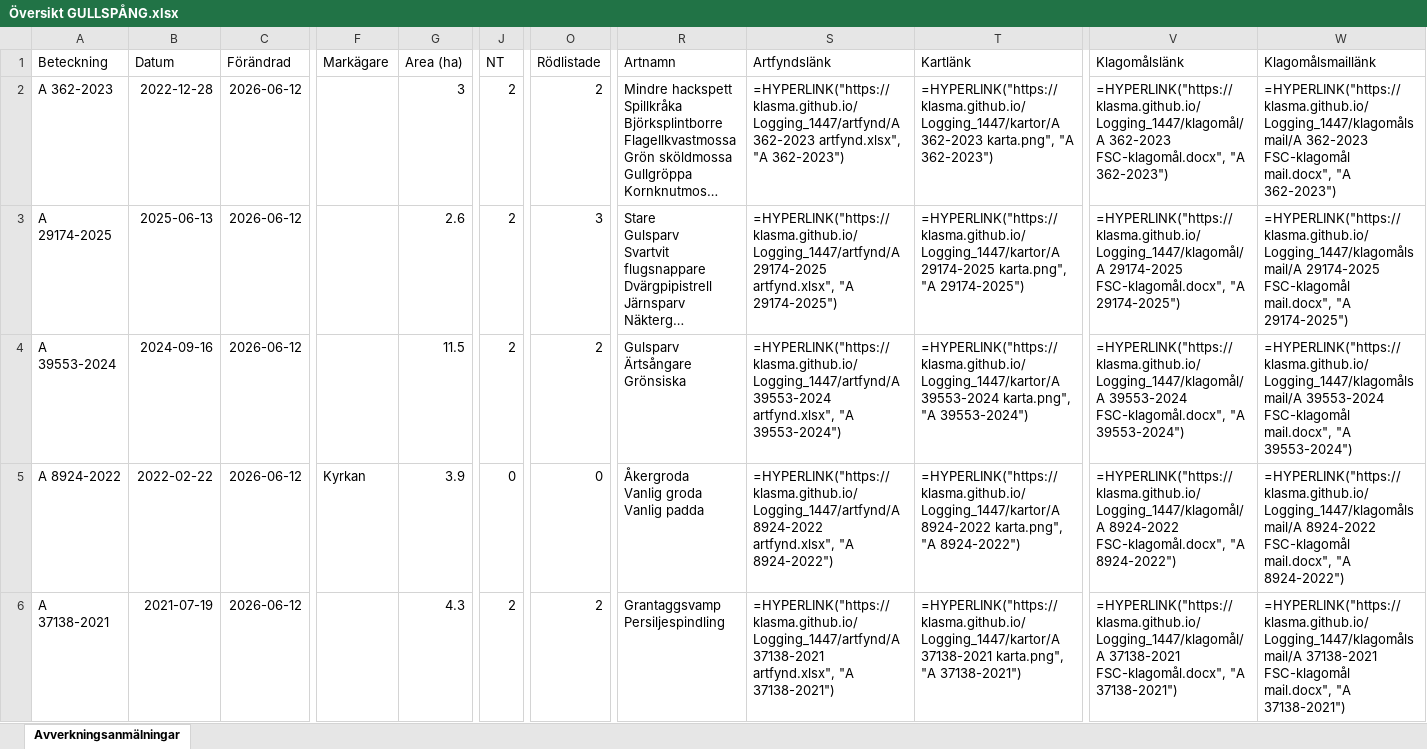
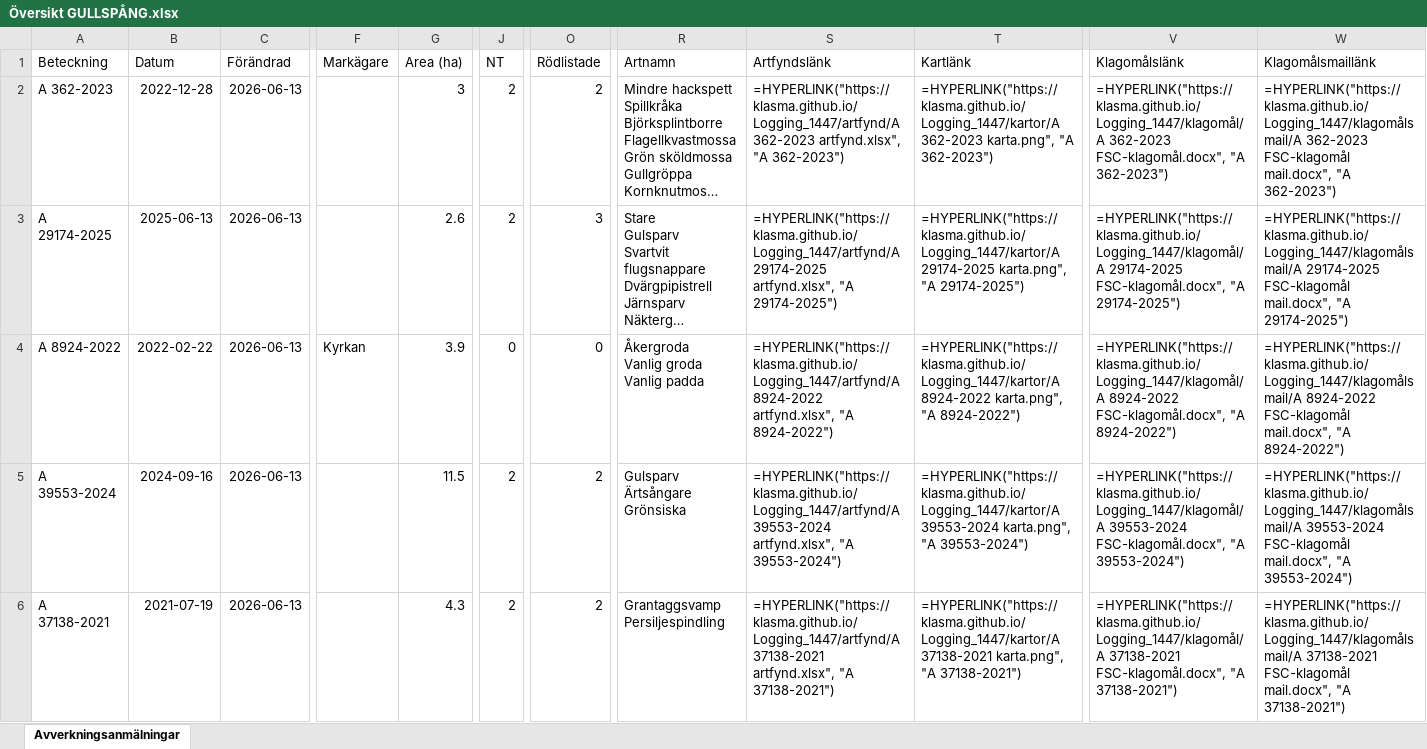
Before and after one commit to klasma/Logging_1447, an Excel workbook: Översikt GULLSPÅNG.xlsx, sheet Avverkningsanmälningar, drawn as a sheet; only a part is shown, gaps mark what is left out; long unchanged cells end in …; values as stored, in another font and other column widths than the file's, no borders; formulas without a stored value are shown as written; ↵ is a line break in a cell; the diff covers the shown part only; the diff names each change by its address in the sheet, - before the commit and + after, or states it on an @@ line.

```diff
--- a/Översikt GULLSPÅNG.xlsx (sheet Avverkningsanmälningar)
+++ b/Översikt GULLSPÅNG.xlsx (sheet Avverkningsanmälningar)
-C2:C6 (Förändrad): 2026-06-12
+C2:C6 (Förändrad): 2026-06-13
-A4 (Beteckning): A 39553-2024
+A4 (Beteckning): A 8924-2022
-B4 (Datum): 2024-09-16
+B4 (Datum): 2022-02-22
-F4 (Markägare): (empty)
+F4 (Markägare): Kyrkan
-G4 (Area (ha)): 11.5
+G4 (Area (ha)): 3.9
-J4 (NT): 2
+J4 (NT): 0
-O4 (Rödlistade): 2
+O4 (Rödlistade): 0
-R4 (Artnamn): Gulsparv ↵ Ärtsångare ↵ Grönsiska
+R4 (Artnamn): Åkergroda ↵ Vanlig groda ↵ Vanlig padda
-S4 (Artfyndslänk): =HYPERLINK("https://klasma.github.io/Logging_1447/artfynd/A 39553-2024 artfynd.xlsx", "A 39553-2024")
+S4 (Artfyndslänk): =HYPERLINK("https://klasma.github.io/Logging_1447/artfynd/A 8924-2022 artfynd.xlsx", "A 8924-2022")
-T4 (Kartlänk): =HYPERLINK("https://klasma.github.io/Logging_1447/kartor/A 39553-2024 karta.png", "A 39553-2024")
+T4 (Kartlänk): =HYPERLINK("https://klasma.github.io/Logging_1447/kartor/A 8924-2022 karta.png", "A 8924-2022")
-V4 (Klagomålslänk): =HYPERLINK("https://klasma.github.io/Logging_1447/klagomål/A 39553-2024 FSC-klagomål.docx", "A 39553-2024")
+V4 (Klagomålslänk): =HYPERLINK("https://klasma.github.io/Logging_1447/klagomål/A 8924-2022 FSC-klagomål.docx", "A 8924-2022")
-W4 (Klagomålsmaillänk): =HYPERLINK("https://klasma.github.io/Logging_1447/klagomålsmail/A 39553-2024 FSC-klagomål mail.docx", "A 39553-2024")
+W4 (Klagomålsmaillänk): =HYPERLINK("https://klasma.github.io/Logging_1447/klagomålsmail/A 8924-2022 FSC-klagomål mail.docx", "A 8924-2022")
-A5 (Beteckning): A 8924-2022
+A5 (Beteckning): A 39553-2024
-B5 (Datum): 2022-02-22
+B5 (Datum): 2024-09-16
-F5 (Markägare): Kyrkan
+F5 (Markägare): (empty)
-G5 (Area (ha)): 3.9
+G5 (Area (ha)): 11.5
-J5 (NT): 0
+J5 (NT): 2
-O5 (Rödlistade): 0
+O5 (Rödlistade): 2
-R5 (Artnamn): Åkergroda ↵ Vanlig groda ↵ Vanlig padda
+R5 (Artnamn): Gulsparv ↵ Ärtsångare ↵ Grönsiska
-S5 (Artfyndslänk): =HYPERLINK("https://klasma.github.io/Logging_1447/artfynd/A 8924-2022 artfynd.xlsx", "A 8924-2022")
+S5 (Artfyndslänk): =HYPERLINK("https://klasma.github.io/Logging_1447/artfynd/A 39553-2024 artfynd.xlsx", "A 39553-2024")
-T5 (Kartlänk): =HYPERLINK("https://klasma.github.io/Logging_1447/kartor/A 8924-2022 karta.png", "A 8924-2022")
+T5 (Kartlänk): =HYPERLINK("https://klasma.github.io/Logging_1447/kartor/A 39553-2024 karta.png", "A 39553-2024")
-V5 (Klagomålslänk): =HYPERLINK("https://klasma.github.io/Logging_1447/klagomål/A 8924-2022 FSC-klagomål.docx", "A 8924-2022")
+V5 (Klagomålslänk): =HYPERLINK("https://klasma.github.io/Logging_1447/klagomål/A 39553-2024 FSC-klagomål.docx", "A 39553-2024")
-W5 (Klagomålsmaillänk): =HYPERLINK("https://klasma.github.io/Logging_1447/klagomålsmail/A 8924-2022 FSC-klagomål mail.docx", "A 8924-2022")
+W5 (Klagomålsmaillänk): =HYPERLINK("https://klasma.github.io/Logging_1447/klagomålsmail/A 39553-2024 FSC-klagomål mail.docx", "A 39553-2024")
```
Also changed, not shown: 893 edited cells elsewhere in this sheet, artfynd/A 12709-2025 artfynd.xlsx, artfynd/A 2637-2022 artfynd.xlsx, 47 other files.
